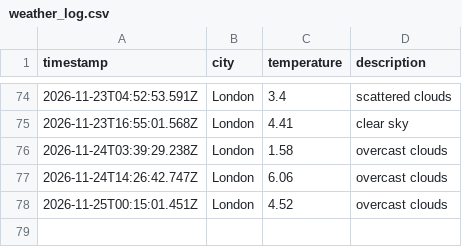
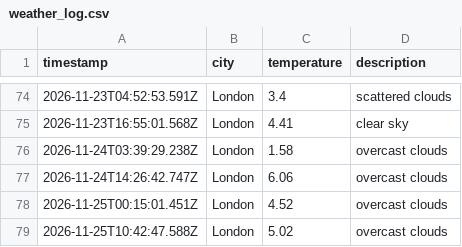
Before and after one commit to TheoHill10/weather-dataOps, a CSV file: data/weather_log.csv, drawn as a sheet; only a part is shown, gaps mark what is left out.

```diff
--- a/data/weather_log.csv
+++ b/data/weather_log.csv
@@ -78 +78,2 @@ timestamp,city,temperature,description
 2026-11-25T00:15:01.451Z,London,4.52,overcast clouds
+2026-11-25T10:42:47.588Z,London,5.02,overcast clouds
```
Also changed, not shown: 1 other file.
